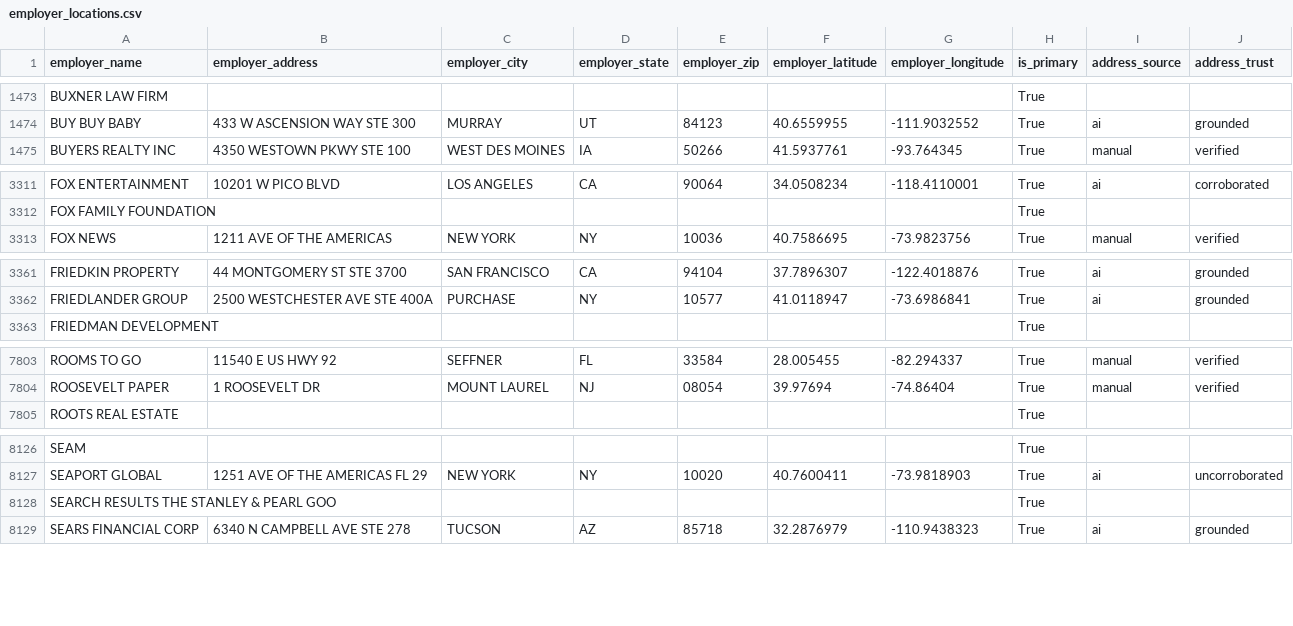
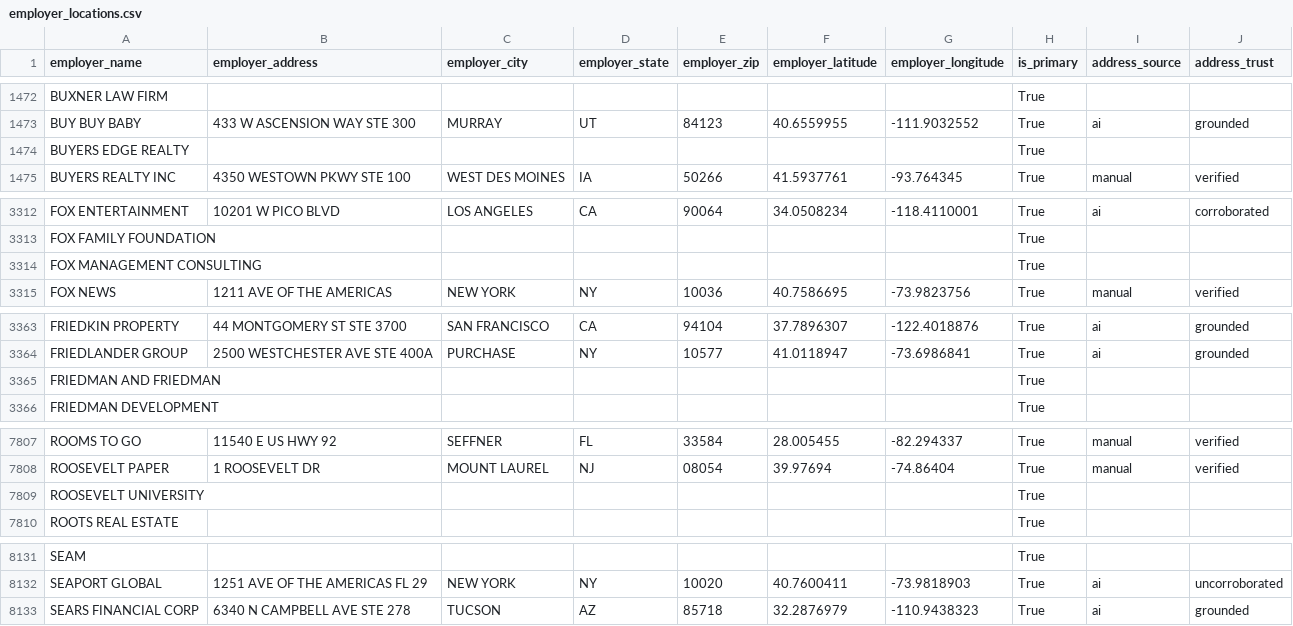
Before and after one commit to tareeqemad/fec-pipeline, a CSV file: data/output/employer_locations.csv, drawn as a sheet; only a part is shown, gaps mark what is left out; the diff covers the shown part only.

```diff
--- a/data/output/employer_locations.csv
+++ b/data/output/employer_locations.csv
@@ -1474,2 +1473,3 @@ BUXNER LAW FIRM,,,,,,,True,,
 BUY BUY BABY,433 W ASCENSION WAY STE 300,MURRAY,UT,84123,40.6559955,-111.9032552,True,ai,grounded
+BUYERS EDGE REALTY,,,,,,,True,,
 BUYERS REALTY INC,4350 WESTOWN PKWY STE 100,WEST DES MOINES,IA,50266,41.5937761,-93.764345,True,manual,verified
@@ -3312,2 +3313,3 @@ FOX ENTERTAINMENT,10201 W PICO BLVD,LOS ANGELES,CA,90064,34.0508234,-118.4110001
 FOX FAMILY FOUNDATION,,,,,,,True,,
+FOX MANAGEMENT CONSULTING,,,,,,,True,,
 FOX NEWS,1211 AVE OF THE AMERICAS,NEW YORK,NY,10036,40.7586695,-73.9823756,True,manual,verified
@@ -3362,2 +3364,3 @@ FRIEDKIN PROPERTY,44 MONTGOMERY ST STE 3700,SAN FRANCISCO,CA,94104,37.7896307,-1
 FRIEDLANDER GROUP,2500 WESTCHESTER AVE STE 400A,PURCHASE,NY,10577,41.0118947,-73.6986841,True,ai,grounded
+FRIEDMAN AND FRIEDMAN,,,,,,,True,,
 FRIEDMAN DEVELOPMENT,,,,,,,True,,
@@ -7804,2 +7808,3 @@ ROOMS TO GO,11540 E US HWY 92,SEFFNER,FL,33584,28.005455,-82.294337,True,manual,
 ROOSEVELT PAPER,1 ROOSEVELT DR,MOUNT LAUREL,NJ,08054,39.97694,-74.86404,True,manual,verified
+ROOSEVELT UNIVERSITY,,,,,,,True,,
 ROOTS REAL ESTATE,,,,,,,True,,
@@ -8127,3 +8132,2 @@ SEAM,,,,,,,True,,
 SEAPORT GLOBAL,1251 AVE OF THE AMERICAS FL 29,NEW YORK,NY,10020,40.7600411,-73.9818903,True,ai,uncorroborated
-SEARCH RESULTS THE STANLEY & PEARL GOO,,,,,,,True,,
 SEARS FINANCIAL CORP,6340 N CAMPBELL AVE STE 278,TUCSON,AZ,85718,32.2876979,-110.9438323,True,ai,grounded
```
Also changed, not shown: 6 added rows, 3 removed rows and 4 edited cells elsewhere in this file, 2 other files.
